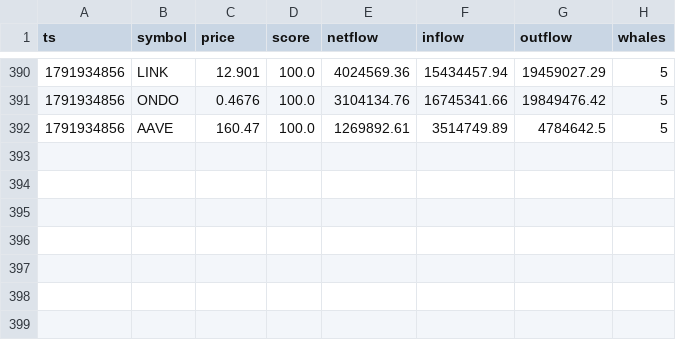
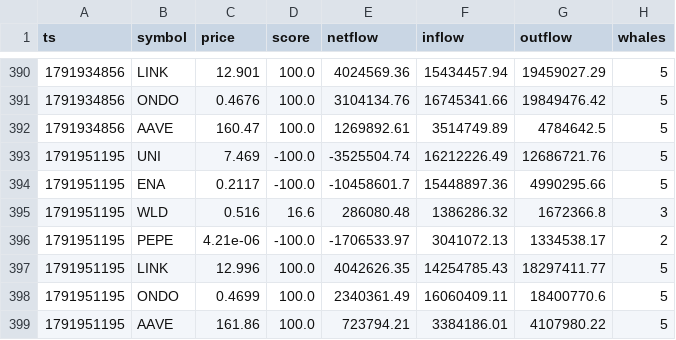
Before and after one commit to olgunkadirgulhan/moon-or-doom-bot, a CSV file: tracking/onchain.csv, drawn as a sheet; only a part is shown, gaps mark what is left out.

```diff
--- a/tracking/onchain.csv
+++ b/tracking/onchain.csv
@@ -392 +392,8 @@ ts,symbol,price,score,netflow,inflow,outflow,whales
 1791934856,AAVE,160.47,100.0,1269892.61,3514749.89,4784642.5,5
+1791951195,UNI,7.469,-100.0,-3525504.74,16212226.49,12686721.76,5
+1791951195,ENA,0.2117,-100.0,-10458601.7,15448897.36,4990295.66,5
+1791951195,WLD,0.516,16.6,286080.48,1386286.32,1672366.8,3
+1791951195,PEPE,4.21e-06,-100.0,-1706533.97,3041072.13,1334538.17,2
+1791951195,LINK,12.996,100.0,4042626.35,14254785.43,18297411.77,5
+1791951195,ONDO,0.4699,100.0,2340361.49,16060409.11,18400770.6,5
+1791951195,AAVE,161.86,100.0,723794.21,3384186.01,4107980.22,5
```
Also changed, not shown: 1 other file.
